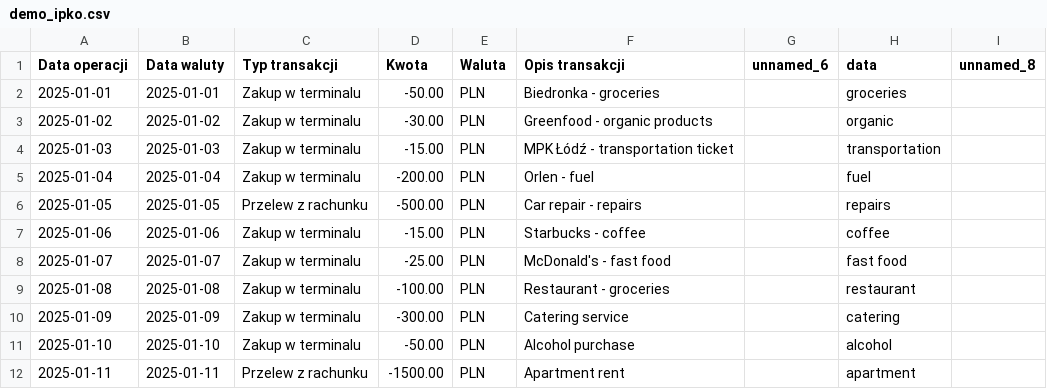
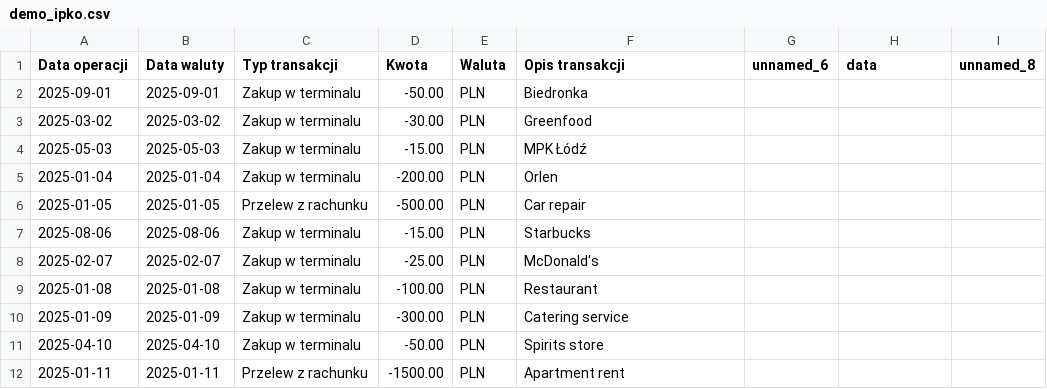
Before and after one commit to darekwojciechowski/look-at-the-cash-bubblin, a CSV file: data/demo_ipko.csv, drawn as a sheet; only a part is shown; the diff covers the shown part only.

Commit message:
Update data, docs, and config for new data model
Refactored demo_ipko.csv and processed_transactions.csv to reflect a new, simplified data model and updated categories. Enhanced README with badges and a system architecture diagram. Improved exporter.py to handle UnicodeEncodeError in console output and made it executable as a script. Updated pyproject.toml for Python 3.13, latest dependencies, and added ruff. Minor logging level change in data_imports.py and cleanup in test_logging_setup.py.

```diff
--- a/data/demo_ipko.csv
+++ b/data/demo_ipko.csv
@@ -1,12 +1,12 @@
 "Data operacji","Data waluty","Typ transakcji","Kwota","Waluta","Opis transakcji","unnamed_6","data","unnamed_8"
-"2025-01-01","2025-01-01","Zakup w terminalu","-50.00","PLN","Biedronka - groceries","","groceries",""
-"2025-01-02","2025-01-02","Zakup w terminalu","-30.00","PLN","Greenfood - organic products","","organic",""
-"2025-01-03","2025-01-03","Zakup w terminalu","-15.00","PLN","MPK Łódź - transportation ticket","","transportation",""
-"2025-01-04","2025-01-04","Zakup w terminalu","-200.00","PLN","Orlen - fuel","","fuel",""
-"2025-01-05","2025-01-05","Przelew z rachunku","-500.00","PLN","Car repair - repairs","","repairs",""
-"2025-01-06","2025-01-06","Zakup w terminalu","-15.00","PLN","Starbucks - coffee","","coffee",""
-"2025-01-07","2025-01-07","Zakup w terminalu","-25.00","PLN","McDonald's - fast food","","fast food",""
-"2025-01-08","2025-01-08","Zakup w terminalu","-100.00","PLN","Restaurant - groceries","","restaurant",""
-"2025-01-09","2025-01-09","Zakup w terminalu","-300.00","PLN","Catering service","","catering",""
-"2025-01-10","2025-01-10","Zakup w terminalu","-50.00","PLN","Alcohol purchase","","alcohol",""
-"2025-01-11","2025-01-11","Przelew z rachunku","-1500.00","PLN","Apartment rent","","apartment",""
+"2025-09-01","2025-09-01","Zakup w terminalu","-50.00","PLN","Biedronka","","",""
+"2025-03-02","2025-03-02","Zakup w terminalu","-30.00","PLN","Greenfood","","",""
+"2025-05-03","2025-05-03","Zakup w terminalu","-15.00","PLN","MPK Łódź","","",""
+"2025-01-04","2025-01-04","Zakup w terminalu","-200.00","PLN","Orlen","","",""
+"2025-01-05","2025-01-05","Przelew z rachunku","-500.00","PLN","Car repair","","",""
+"2025-08-06","2025-08-06","Zakup w terminalu","-15.00","PLN","Starbucks","","",""
+"2025-02-07","2025-02-07","Zakup w terminalu","-25.00","PLN","McDonald's","","",""
+"2025-01-08","2025-01-08","Zakup w terminalu","-100.00","PLN","Restaurant","","",""
+"2025-01-09","2025-01-09","Zakup w terminalu","-300.00","PLN","Catering service","","",""
+"2025-04-10","2025-04-10","Zakup w terminalu","-50.00","PLN","Spirits store","","",""
+"2025-01-11","2025-01-11","Przelew z rachunku","-1500.00","PLN","Apartment rent","","",""
```
Also changed, not shown: 75 edited cells elsewhere in this file, data/processed_transactions.csv, 5 other files.
